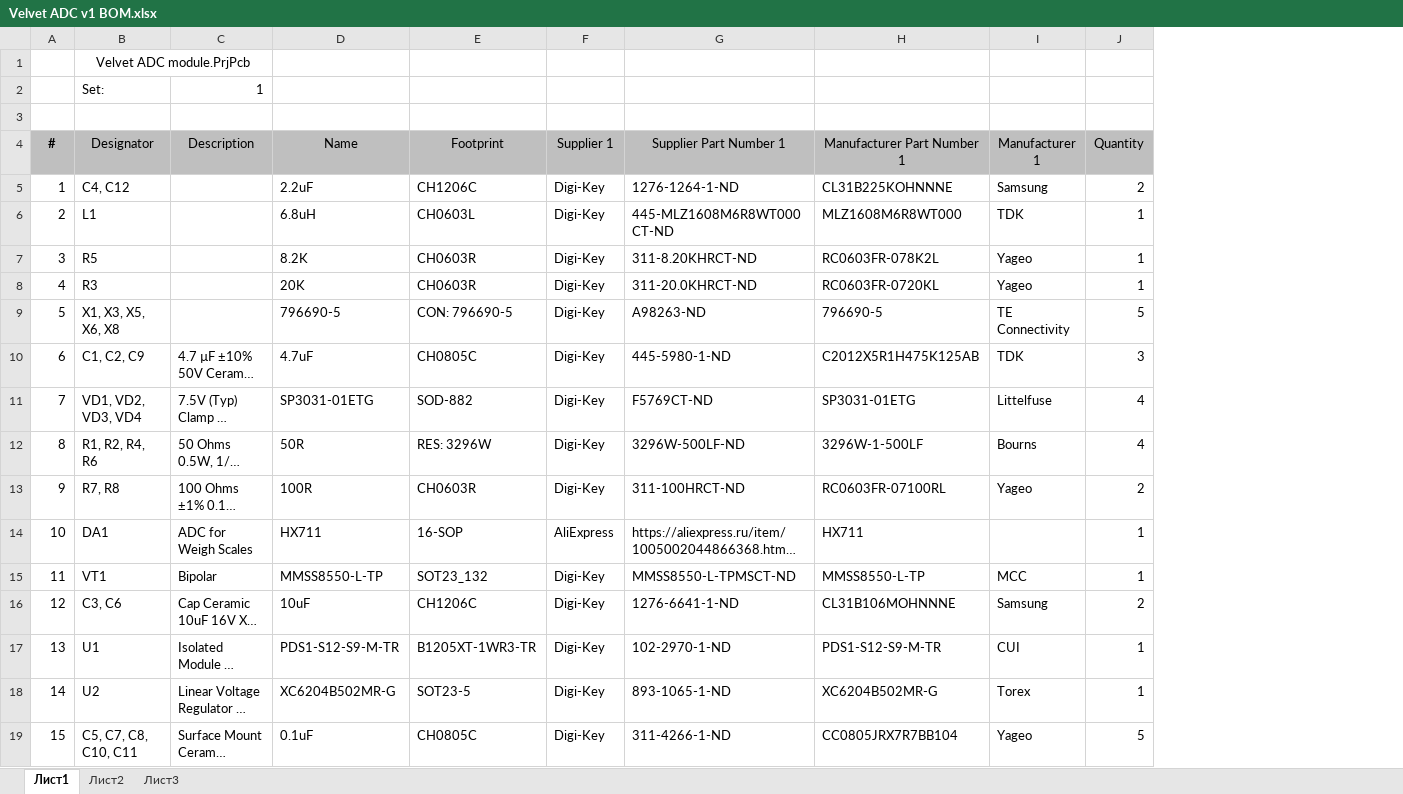
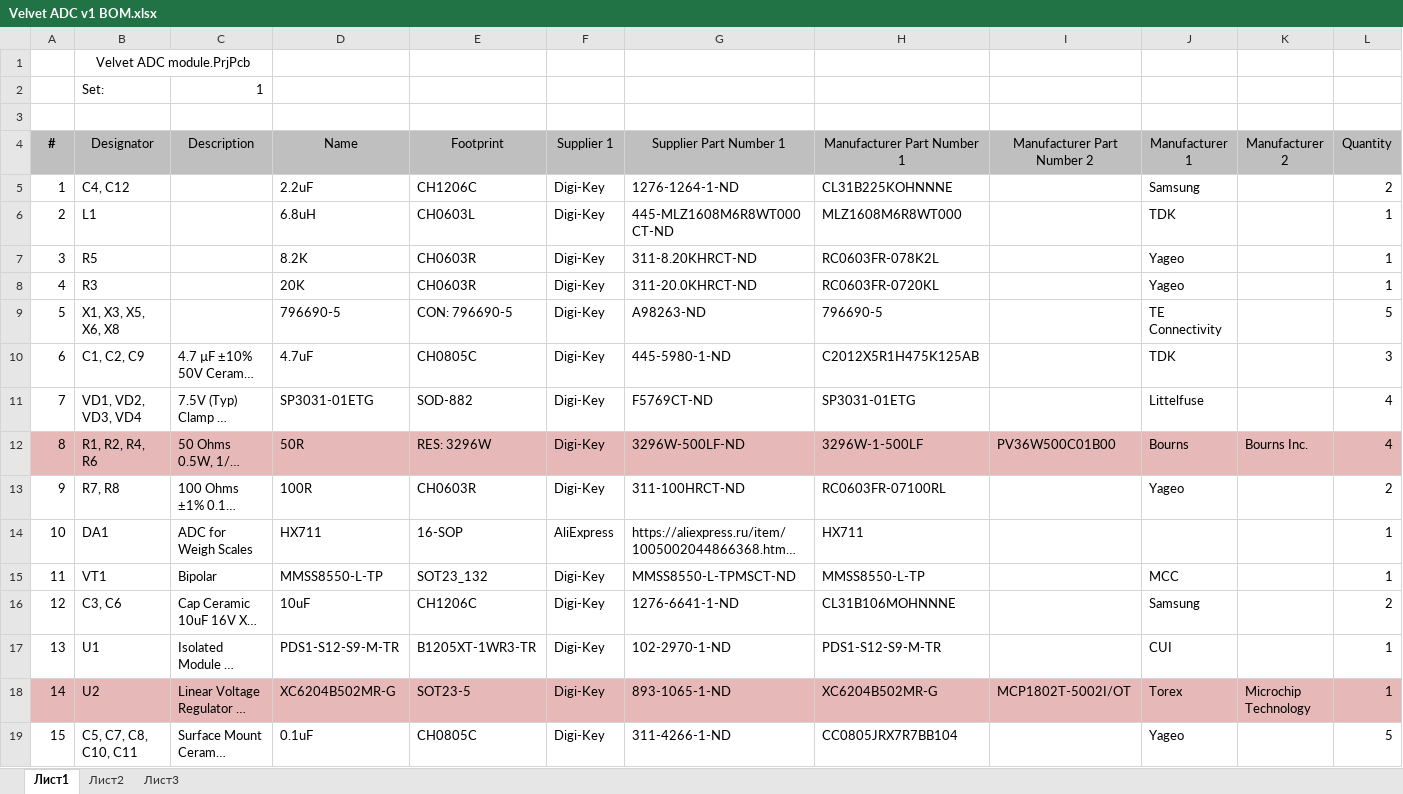
Before and after one commit to damirzhamalatdinov/Velvet, an Excel workbook: Hardware_fabrication/Velvet ADC v1.0 30.06.2022/Velvet ADC v1 BOM.xlsx, sheet Лист1, drawn as a sheet; only a part is shown; long unchanged cells end in …; values as stored, in another font and other column widths than the file's, no borders; conditional formats not drawn; addresses are those after the commit; the diff covers the shown part only; the diff names each change by its address in the sheet, - before the commit and + after, or states it on an @@ line.

```diff
--- a/Hardware_fabrication/Velvet ADC v1.0 30.06.2022/Velvet ADC v1 BOM.xlsx (sheet Лист1)
+++ b/Hardware_fabrication/Velvet ADC v1.0 30.06.2022/Velvet ADC v1 BOM.xlsx (sheet Лист1)
+column I (Manufacturer Part Number 2), rows 12-18: PV36W500C01B00 |  |  |  |  |  | MCP1802T-5002I/OT
+column K (Manufacturer 2), rows 12-18: Bourns Inc. |  |  |  |  |  | Microchip Technology
-A12:H12 fill: none
+A12:H12 fill: #E6B9B8
-J12 fill: none
+J12 fill: #E6B9B8
-L12 fill: none
+L12 fill: #E6B9B8
-A18:H18 fill: none
+A18:H18 fill: #E6B9B8
-J18 fill: none
+J18 fill: #E6B9B8
-L18 fill: none
+L18 fill: #E6B9B8
```
Also changed, not shown: cell formats elsewhere in this sheet, formulas that keep their value, 2 other files.
